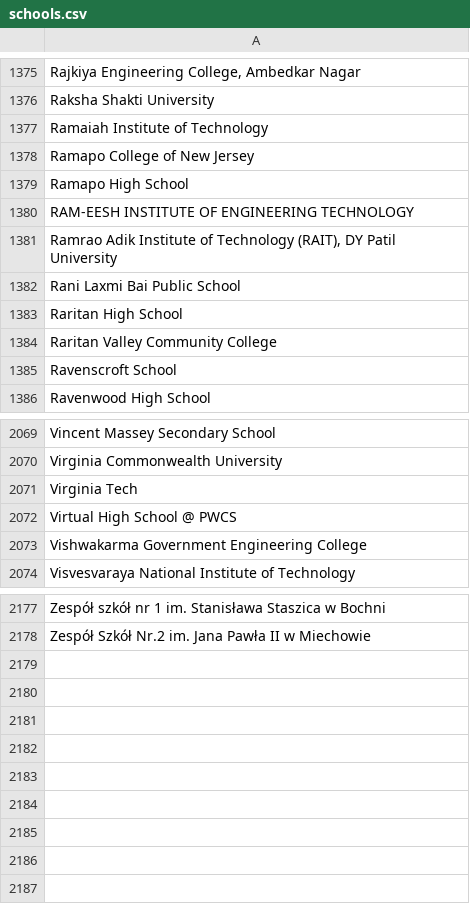
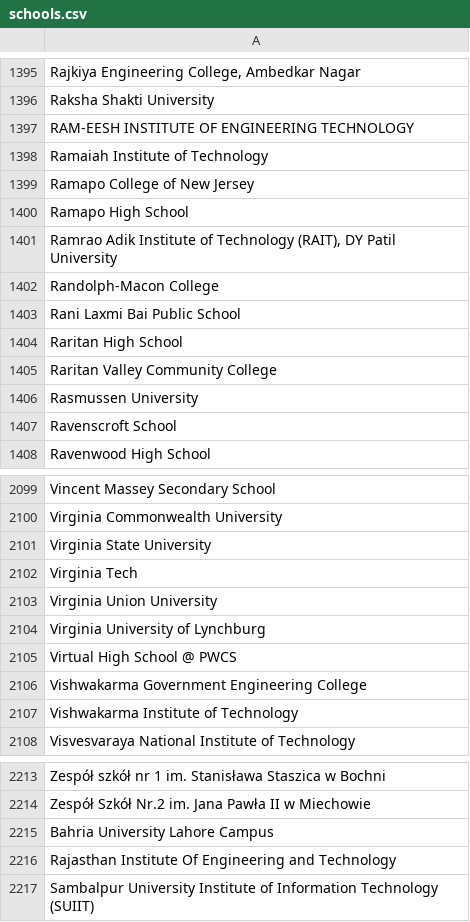
Before and after one commit to MLH/mlh-policies, a CSV file: schools.csv, drawn as a sheet; only a part is shown, gaps mark what is left out; the diff covers the shown part only; the diff names each change by its address in the sheet, - before the commit and + after, or states it on an @@ line.

Commit message:
fix PR

```diff
--- a/schools.csv
+++ b/schools.csv
@@ row 1380 moved to row 1397: RAM-EESH INSTITUTE OF ENGINEERING TECHNO… @@
+row 1402: Randolph-Macon College
+row 1406: Rasmussen University
+row 2101: Virginia State University
+row 2103: Virginia Union University
+row 2104: Virginia University of Lynchburg
+row 2107: Vishwakarma Institute of Technology
+row 2215: Bahria University Lahore Campus
+row 2216: Rajasthan Institute Of Engineering and Technology
+row 2217: Sambalpur University Institute of Information Technology (SUIIT)
```
Also changed, not shown: 31 added rows, 1 removed row, 5 moved rows and 3 edited cells elsewhere in this file.
